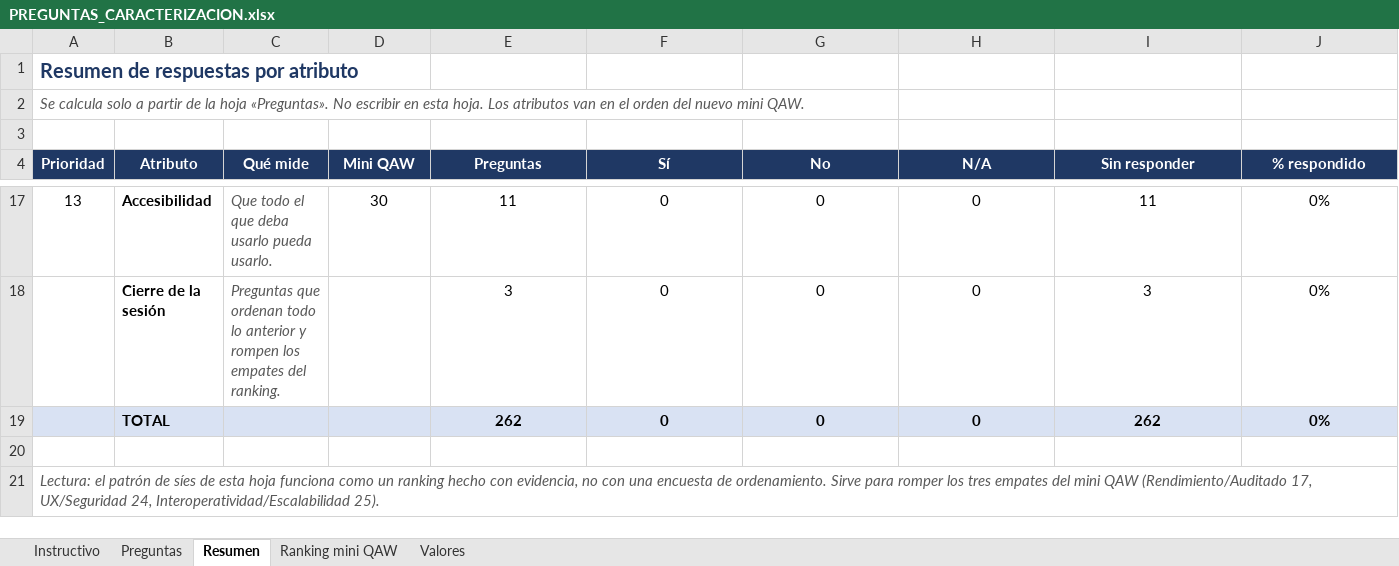
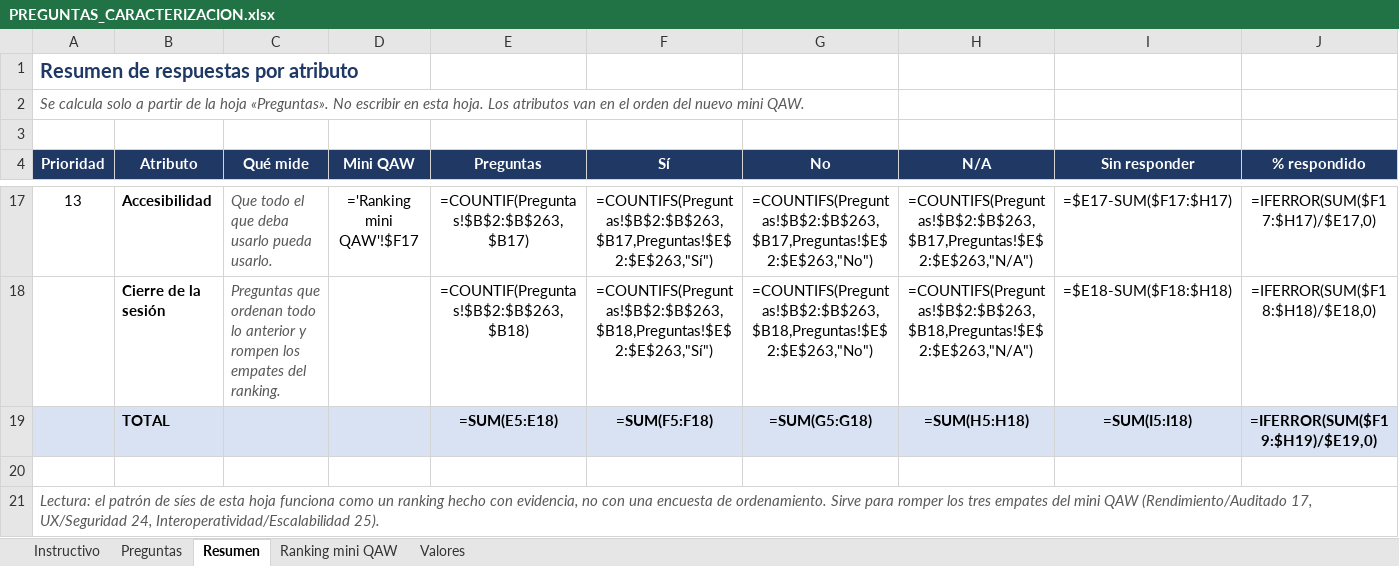
Before and after one commit to JuanPabloAvendano/FlorLogic, an Excel workbook: Documentacion/Levantamiento de requisitos/Entrevistas/PREGUNTAS_CARACTERIZACION.xlsx, sheet Resumen, drawn as a sheet; only a part is shown, gaps mark what is left out; values as stored, in another font and other column widths than the file's, no borders; formulas without a stored value are shown as written; removed rows and columns are numbered as before the commit, all else as after; the diff covers the shown part only; the diff names each change by its address in the sheet, - before the commit and + after, or states it on an @@ line.

```diff
--- a/Documentacion/Levantamiento de requisitos/Entrevistas/PREGUNTAS_CARACTERIZACION.xlsx (sheet Resumen)
+++ b/Documentacion/Levantamiento de requisitos/Entrevistas/PREGUNTAS_CARACTERIZACION.xlsx (sheet Resumen)
-D17 (Mini QAW): 30
+D17 (Mini QAW): ='Ranking mini QAW'!$F17
-E17 (Preguntas): 11
+E17 (Preguntas): =COUNTIF(Preguntas!$B$2:$B$263,$B17)
-F17 (Sí): 0
+F17 (Sí): =COUNTIFS(Preguntas!$B$2:$B$263,$B17,Preguntas!$E$2:$E$263,"Sí")
-G17 (No): 0
+G17 (No): =COUNTIFS(Preguntas!$B$2:$B$263,$B17,Preguntas!$E$2:$E$263,"No")
-H17 (N/A): 0
+H17 (N/A): =COUNTIFS(Preguntas!$B$2:$B$263,$B17,Preguntas!$E$2:$E$263,"N/A")
-I17 (Sin responder): 11
+I17 (Sin responder): =$E17-SUM($F17:$H17)
-J17 (% respondido): 0%
+J17 (% respondido): =IFERROR(SUM($F17:$H17)/$E17,0)
-row 18:  | Cierre de la sesión | Preguntas que ordenan todo lo anterior y rompen los empates del ranking. |  | 3 | 0 | 0 | 0 | 3 | 0%
-row 19:  | TOTAL |  |  | 262 | 0 | 0 | 0 | 262 | 0%
+row 18:  | Cierre de la sesión | Preguntas que ordenan todo lo anterior y rompen los empates del ranking. |  | =COUNTIF(Preguntas!$B$2:$B$263,$B18) | =COUNTIFS(Preguntas!$B$2:$B$263,$B18,Preguntas!$E$2:$E$263,"Sí") | =COUNTIFS(Preguntas!$B$2:$B$263,$B18,Preguntas!$E$2:$E$263,"No") | =COUNTIFS(Preguntas!$B$2:$B$263,$B18,Preguntas!$E$2:$E$263,"N/A") | =$E18-SUM($F18:$H18) | =IFERROR(SUM($F18:$H18)/$E18,0)
+row 19:  | TOTAL |  |  | =SUM(E5:E18) | =SUM(F5:F18) | =SUM(G5:G18) | =SUM(H5:H18) | =SUM(I5:I18) | =IFERROR(SUM($F19:$H19)/$E19,0)
```
Also changed, not shown: 84 edited cells elsewhere in this sheet, sheet Preguntas, sheet Ranking mini QAW, sheet Instructivo, charts or pictures, 54 other files.
